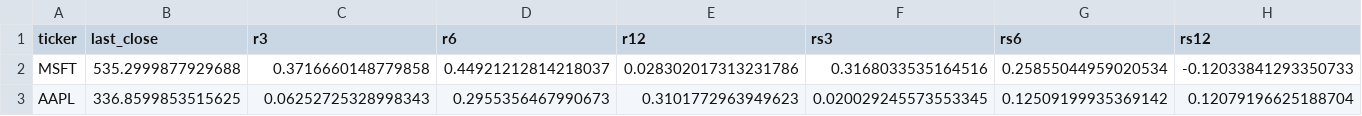
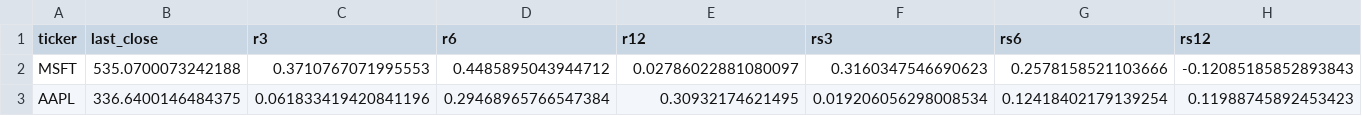
Before and after one commit to shirleybds36-sudo/jlaw_strong_stocks_list, a CSV file: daily_csv/candidates_2026-10-09.csv, drawn as a sheet; only a part is shown; the diff covers the shown part only; the diff names each change by its address in the sheet, - before the commit and + after, or states it on an @@ line.

```diff
--- a/daily_csv/candidates_2026-10-09.csv
+++ b/daily_csv/candidates_2026-10-09.csv
-B2 (last_close): 535.2999877929688
+B2 (last_close): 535.0700073242188
-C2 (r3): 0.3716660148779858
+C2 (r3): 0.3710767071995553
-D2 (r6): 0.44921212814218037
+D2 (r6): 0.4485895043944712
-E2 (r12): 0.028302017313231786
+E2 (r12): 0.02786022881080097
-F2 (rs3): 0.3168033535164516
+F2 (rs3): 0.3160347546690623
-G2 (rs6): 0.25855044959020534
+G2 (rs6): 0.2578158521103666
-H2 (rs12): -0.12033841293350733
+H2 (rs12): -0.12085185852893843
-B3 (last_close): 336.8599853515625
+B3 (last_close): 336.6400146484375
-C3 (r3): 0.06252725328998343
+C3 (r3): 0.061833419420841196
-D3 (r6): 0.2955356467990673
+D3 (r6): 0.29468965766547384
-E3 (r12): 0.3101772963949623
+E3 (r12): 0.30932174621495
-F3 (rs3): 0.020029245573553345
+F3 (rs3): 0.019206056298008534
-G3 (rs6): 0.12509199935369142
+G3 (rs6): 0.12418402179139254
-H3 (rs12): 0.12079196625188704
+H3 (rs12): 0.11988745892453423
```
Also changed, not shown: 23 edited cells elsewhere in this file, daily_csv/metrics_all_2026-10-09.csv, 2 other files.
